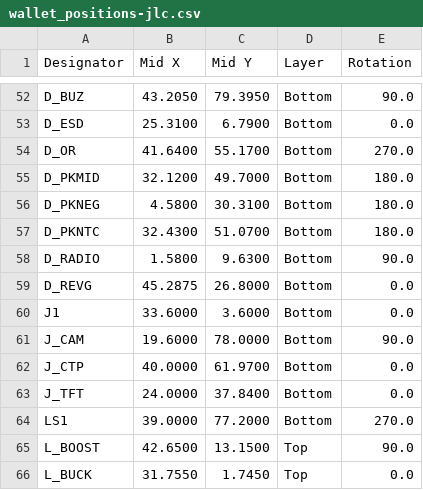
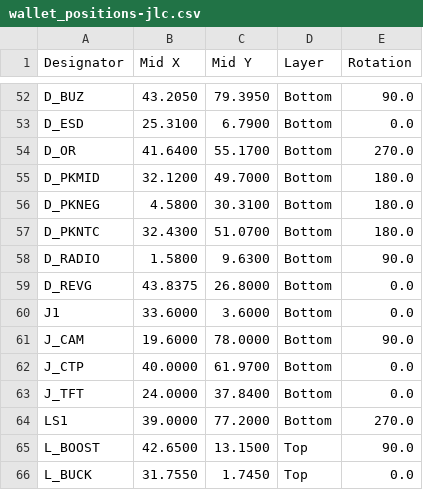
Before and after one commit to AmbireTech/ice, a CSV file: production/order/jlc-plain/wallet_positions-jlc.csv, drawn as a sheet; only a part is shown, gaps mark what is left out.

```diff
--- a/production/order/jlc-plain/wallet_positions-jlc.csv
+++ b/production/order/jlc-plain/wallet_positions-jlc.csv
@@ -58,3 +58,3 @@ D_PKNTC,32.4300,51.0700,Bottom,180.0
 D_RADIO,1.5800,9.6300,Bottom,90.0
-D_REVG,45.2875,26.8000,Bottom,0.0
+D_REVG,43.8375,26.8000,Bottom,0.0
 J1,33.6000,3.6000,Bottom,0.0
```
Also changed, not shown: production/order/pcbway/wallet_centroid-pcbway.csv, production/order/stock.csv, 8 other files.
